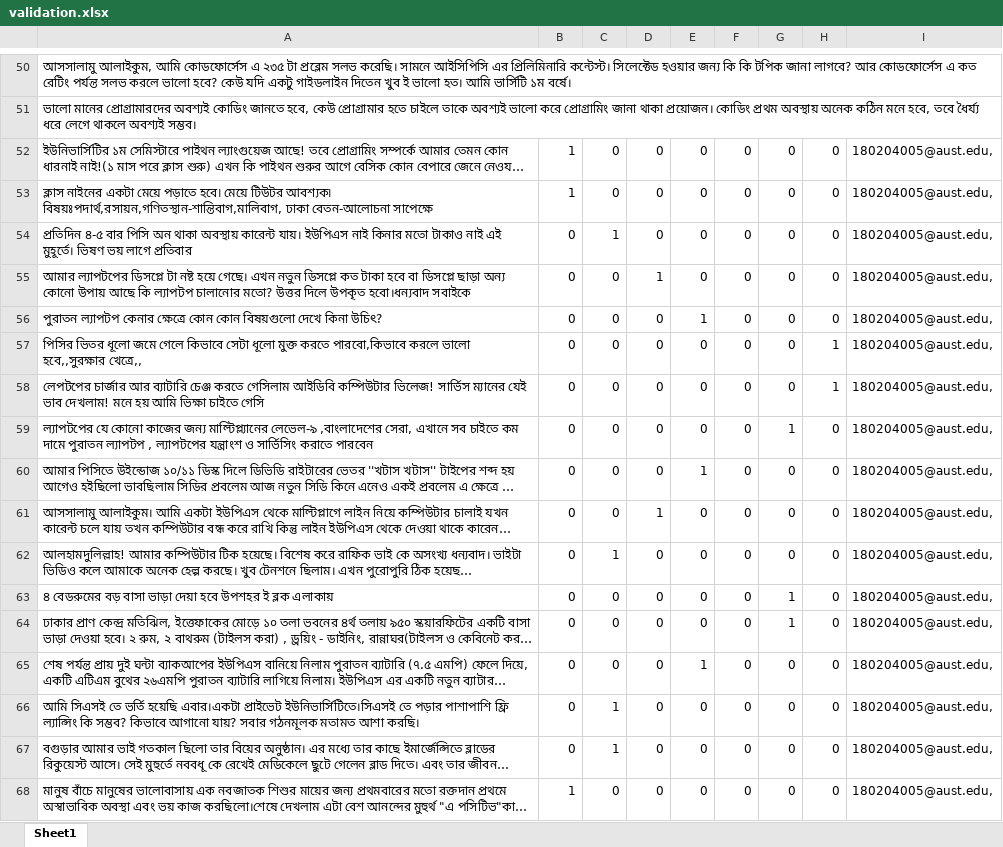
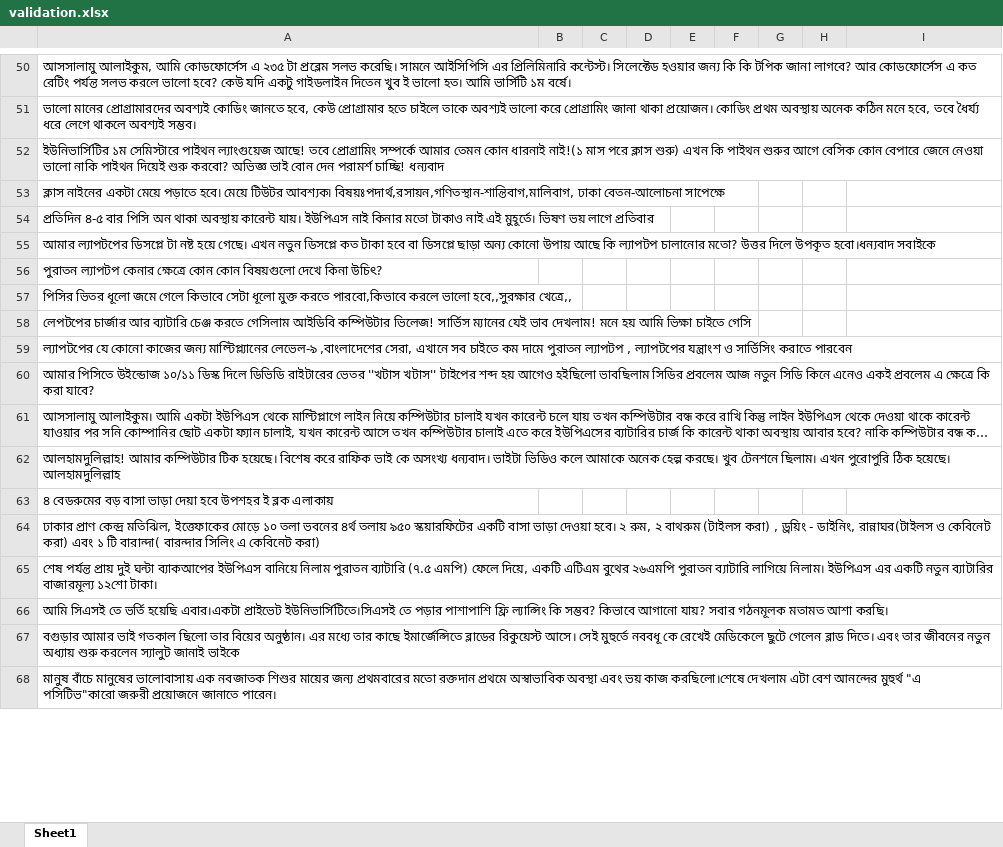
Before and after one commit to SanjidChowdhury/validationBackend, an Excel workbook: ExcelFiles/validation.xlsx, sheet Sheet1, drawn as a sheet; only a part is shown, gaps mark what is left out; long unchanged cells end in …; values as stored, in another font and other column widths than the file's, no borders; the diff covers the shown part only; the diff names each change by its address in the sheet, - before the commit and + after, or states it on an @@ line.

```diff
--- a/ExcelFiles/validation.xlsx (sheet Sheet1)
+++ b/ExcelFiles/validation.xlsx (sheet Sheet1)
-B52:B53: 1
+B52:B53: (empty)
-C52:C53: 0
+C52:C53: (empty)
-D52:D54: 0
+D52:D54: (empty)
-E52:E55: 0
+E52:E55: (empty)
-F52:F68: 0
+F52:F68: (empty)
-G52:G58: 0
+G52:G58: (empty)
-H52:H56: 0
+H52:H56: (empty)
-I52:I68: 180204005@aust.edu,
+I52:I68: (empty)
-B54:B67: 0
+B54:B67: (empty)
-C54: 1
+C54: (empty)
-C55:C61: 0
+C55:C61: (empty)
-D55: 1
+D55: (empty)
-D56:D60: 0
+D56:D60: (empty)
-E56: 1
+E56: (empty)
-E57:E59: 0
+E57:E59: (empty)
-H57:H58: 1
+H57:H58: (empty)
-G59: 1
+G59: (empty)
-H59:H68: 0
+H59:H68: (empty)
-E60: 1
+E60: (empty)
-G60:G62: 0
+G60:G62: (empty)
-D61: 1
+D61: (empty)
-E61:E64: 0
+E61:E64: (empty)
-C62: 1
+C62: (empty)
-D62:D68: 0
+D62:D68: (empty)
-C63:C65: 0
+C63:C65: (empty)
-G63:G64: 1
+G63:G64: (empty)
-E65: 1
+E65: (empty)
-G65:G68: 0
+G65:G68: (empty)
-C66:C67: 1
+C66:C67: (empty)
-E66:E68: 0
+E66:E68: (empty)
-B68: 1
+B68: (empty)
-C68: 0
+C68: (empty)
```
Also changed, not shown: 64 edited cells elsewhere in this sheet.
